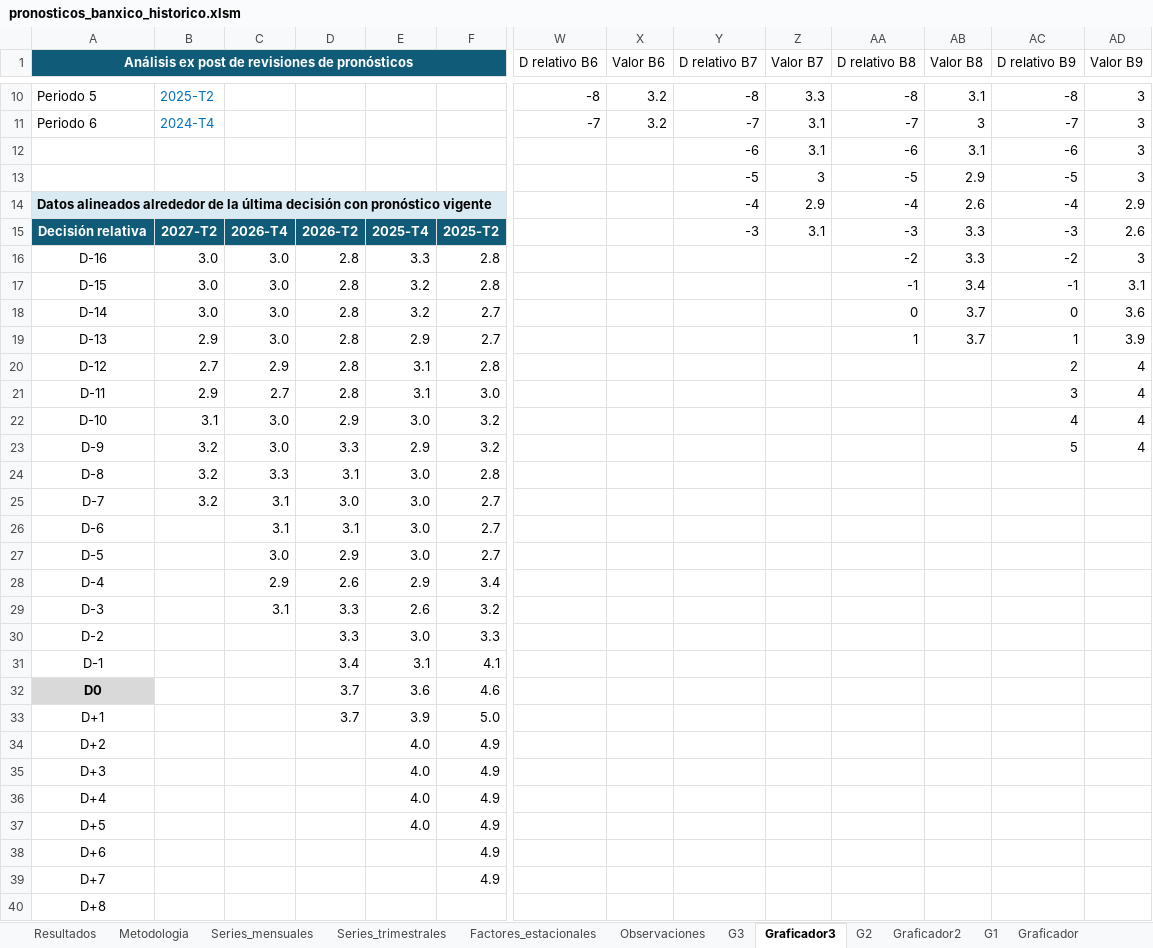
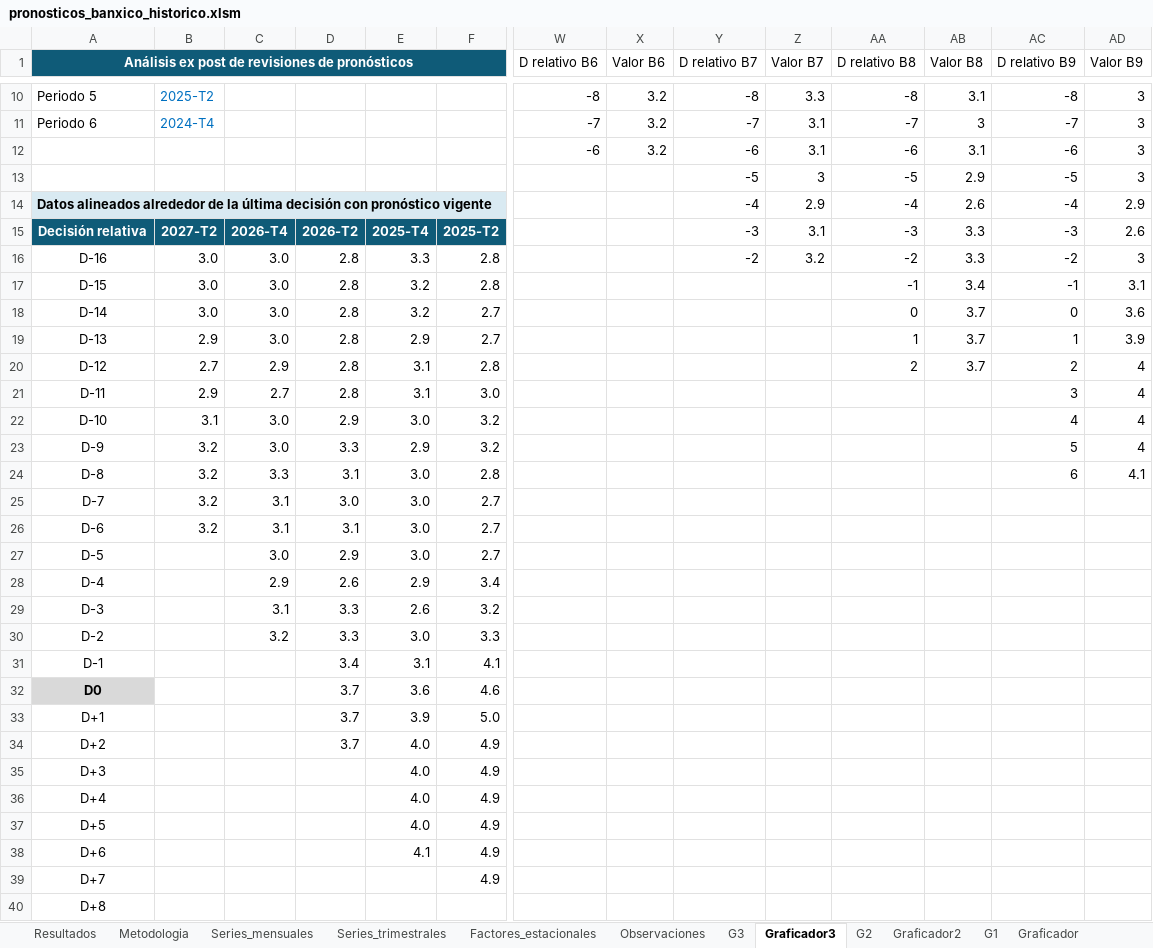
Before and after one commit to r4m53/RAdarMonetario, an Excel workbook: data/master/pronosticos_banxico_historico.xlsm, sheet Graficador3, drawn as a sheet; only a part is shown, gaps mark what is left out; values as stored, in another font and other column widths than the file's, no borders; the diff names each change by its address in the sheet, - before the commit and + after, or states it on an @@ line.

```diff
--- a/data/master/pronosticos_banxico_historico.xlsm (sheet Graficador3)
+++ b/data/master/pronosticos_banxico_historico.xlsm (sheet Graficador3)
-W12 (D relativo B6): (empty)
+W12 (D relativo B6): -6
-X12 (Valor B6): (empty)
+X12 (Valor B6): 3.2
-Y16 (D relativo B7): (empty)
+Y16 (D relativo B7): -2
-Z16 (Valor B7): (empty)
+Z16 (Valor B7): 3.2
-AA20 (D relativo B8): (empty)
+AA20 (D relativo B8): 2
-AB20 (Valor B8): (empty)
+AB20 (Valor B8): 3.7
-AC24 (D relativo B9): (empty)
+AC24 (D relativo B9): 6
-AD24 (Valor B9): (empty)
+AD24 (Valor B9): 4.1
-B26: (empty)
+B26: 3.2
-C30: (empty)
+C30: 3.2
-D34: (empty)
+D34: 3.7
-E38: (empty)
+E38: 4.1
```
Also changed, not shown: sheet Pronosticos, sheet Decisiones, formulas that keep their value, charts or pictures, 2 other files.
